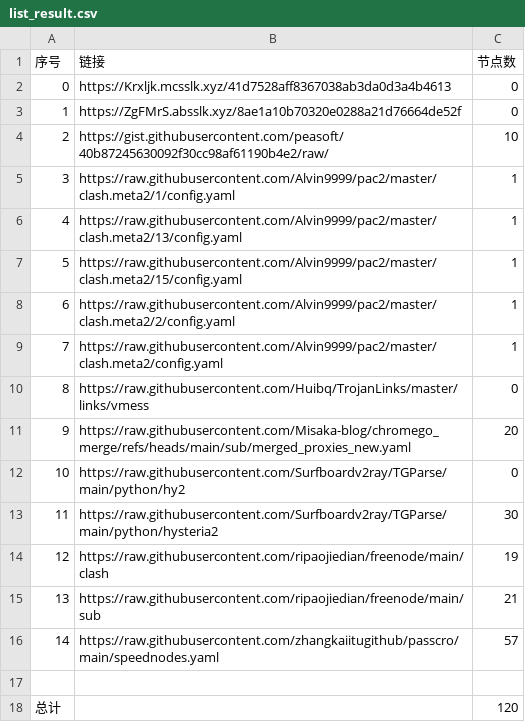
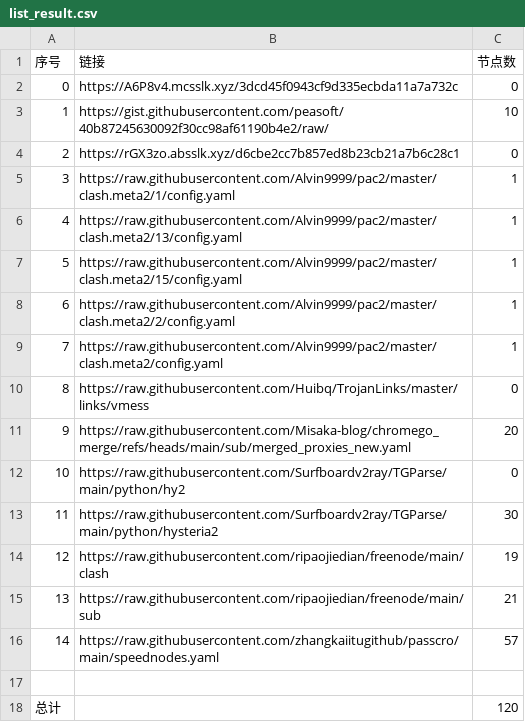
Before and after one commit to bobvane/AutoNode, a CSV file: list_result.csv, drawn as a sheet.

```diff
--- a/list_result.csv
+++ b/list_result.csv
@@ -1,5 +1,5 @@
 序号,链接,节点数
-0,https://Krxljk.mcsslk.xyz/41d7528aff8367038ab3da0d3a4b4613,0
-1,https://ZgFMrS.absslk.xyz/8ae1a10b70320e0288a21d76664de52f,0
-2,https://gist.githubusercontent.com/peasoft/40b87245630092f30cc98af61190b4e2/raw/,10
+0,https://A6P8v4.mcsslk.xyz/3dcd45f0943cf9d335ecbda11a7a732c,0
+1,https://gist.githubusercontent.com/peasoft/40b87245630092f30cc98af61190b4e2/raw/,10
+2,https://rGX3zo.absslk.xyz/d6cbe2cc7b857ed8b23cb21a7b6c28c1,0
 3,https://raw.githubusercontent.com/Alvin9999/pac2/master/clash.meta2/1/config.yaml,1
```
Also changed, not shown: 5 other files.
